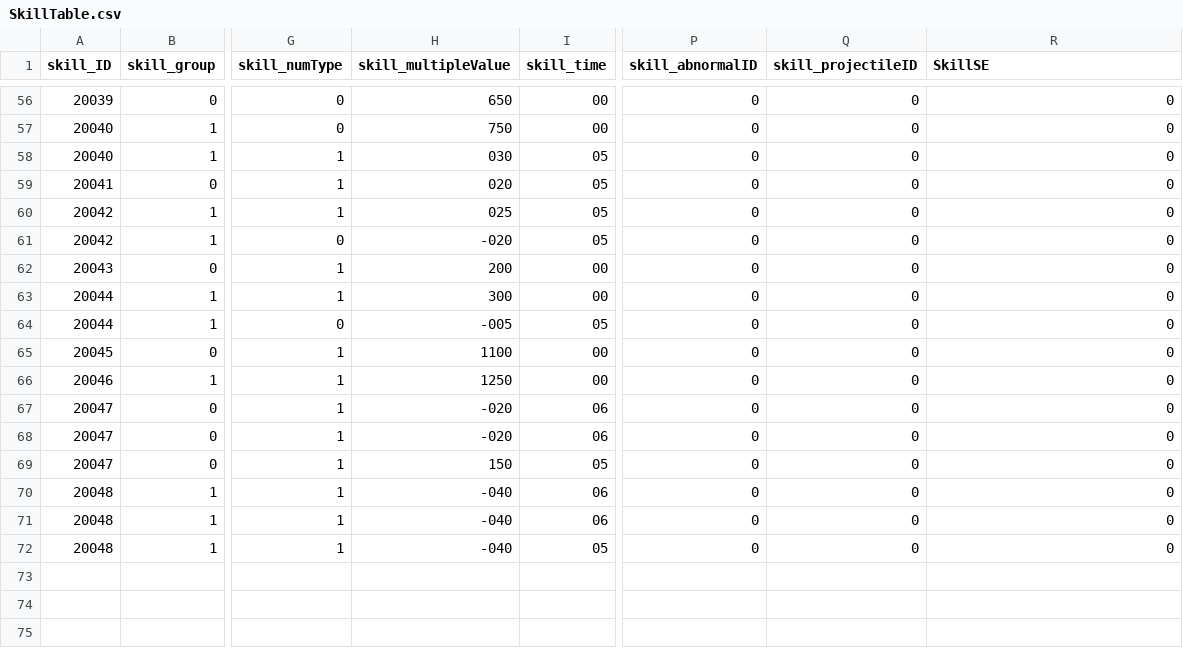
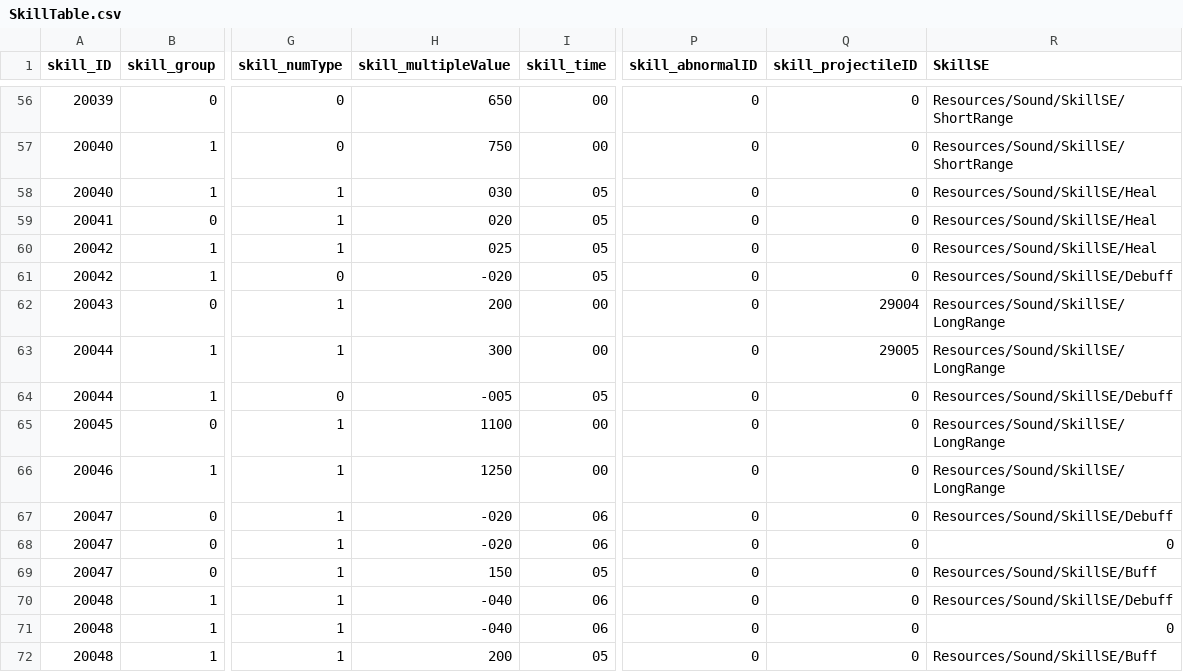
Before and after one commit to rockdo4/Calling_Fairy, a CSV file: Assets/Resources/DataTables/SkillTable.csv, drawn as a sheet; only a part is shown, gaps mark what is left out; the diff covers the shown part only; the diff names each change by its address in the sheet, - before the commit and + after, or states it on an @@ line.

```diff
--- a/Assets/Resources/DataTables/SkillTable.csv
+++ b/Assets/Resources/DataTables/SkillTable.csv
-R56:R57 (SkillSE): 0
+R56:R57 (SkillSE): Resources/Sound/SkillSE/ShortRange
-R58:R60 (SkillSE): 0
+R58:R60 (SkillSE): Resources/Sound/SkillSE/Heal
-R61 (SkillSE): 0
+R61 (SkillSE): Resources/Sound/SkillSE/Debuff
-Q62 (skill_projectileID): 0
+Q62 (skill_projectileID): 29004
-R62:R63 (SkillSE): 0
+R62:R63 (SkillSE): Resources/Sound/SkillSE/LongRange
-Q63 (skill_projectileID): 0
+Q63 (skill_projectileID): 29005
-R64 (SkillSE): 0
+R64 (SkillSE): Resources/Sound/SkillSE/Debuff
-R65:R66 (SkillSE): 0
+R65:R66 (SkillSE): Resources/Sound/SkillSE/LongRange
-R67 (SkillSE): 0
+R67 (SkillSE): Resources/Sound/SkillSE/Debuff
-R69 (SkillSE): 0
+R69 (SkillSE): Resources/Sound/SkillSE/Buff
-R70 (SkillSE): 0
+R70 (SkillSE): Resources/Sound/SkillSE/Debuff
-H72 (skill_multipleValue): -040
+H72 (skill_multipleValue): 200
-R72 (SkillSE): 0
+R72 (SkillSE): Resources/Sound/SkillSE/Buff
```
Also changed, not shown: 57 edited cells elsewhere in this file, Assets/Resources/DataTables/CharacterTable.csv, Assets/Resources/DataTables/MonsterDropTable.csv, 8 other files.
